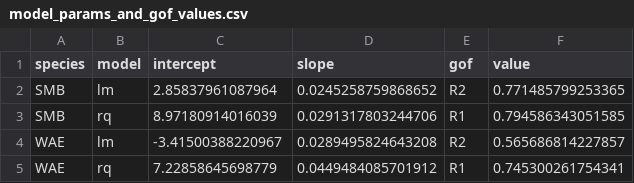
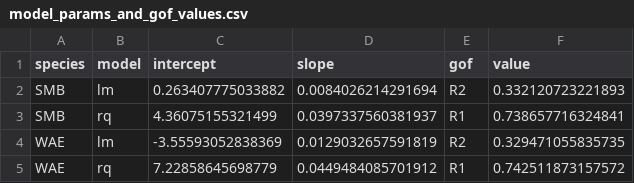
Before and after one commit to stevenranney/fishStomachContents, a CSV file: output/model_params_and_gof_values.csv, drawn as a sheet.

```diff
--- a/output/model_params_and_gof_values.csv
+++ b/output/model_params_and_gof_values.csv
@@ -1,5 +1,5 @@
 "species","model","intercept","slope","gof","value"
-"SMB","lm",2.85837961087964,0.0245258759868652,"R2",0.771485799253365
-"SMB","rq",8.97180914016039,0.0291317803244706,"R1",0.794586343051585
-"WAE","lm",-3.41500388220967,0.0289495824643208,"R2",0.565686814227857
-"WAE","rq",7.22858645698779,0.0449484085701912,"R1",0.745300261754341
+"SMB","lm",0.263407775033882,0.0084026214291694,"R2",0.332120723221893
+"SMB","rq",4.36075155321499,0.0397337560381937,"R1",0.738657716324841
+"WAE","lm",-3.55593052838369,0.0129032657591819,"R2",0.329471055835735
+"WAE","rq",7.22858645698779,0.0449484085701912,"R1",0.742511873157572
```
Also changed, not shown: output/rel_weight_diffs.csv, output/summary_table.csv, 3 other files.
